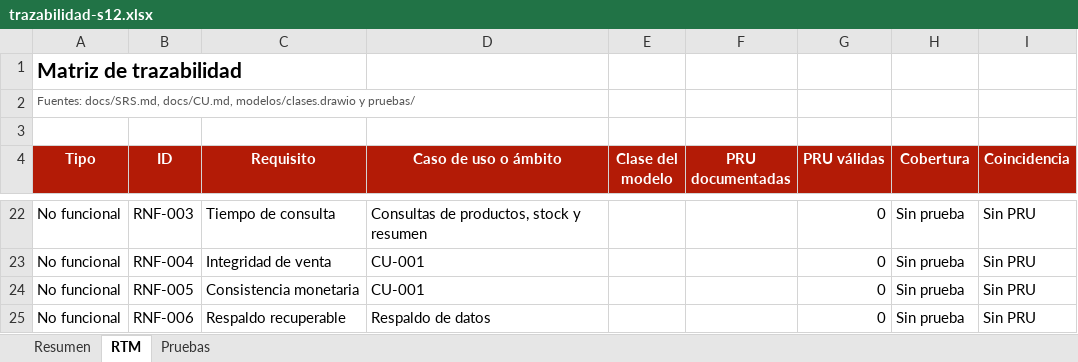
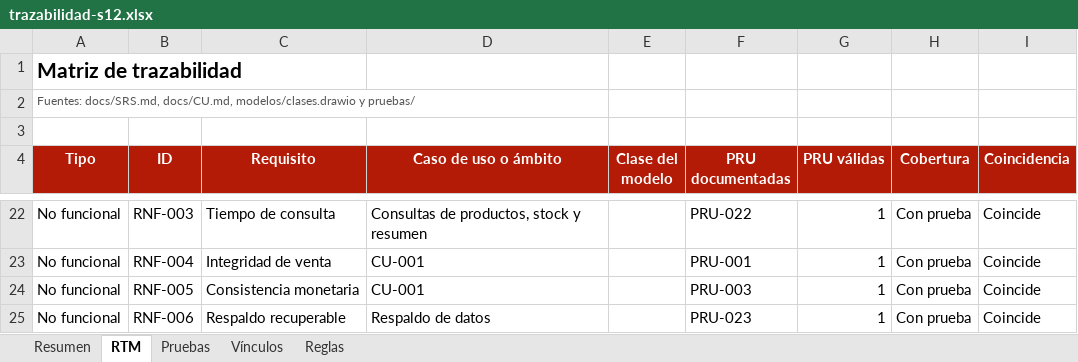
Before and after one commit to seckfly/Grupo_4_ISW_Comercial_Nazareth_Definitivo, an Excel workbook: reportes/trazabilidad-s12.xlsx, sheet RTM, drawn as a sheet; only a part is shown, gaps mark what is left out; values as stored, in another font and other column widths than the file's, no borders; the diff covers the shown part only; the diff names each change by its address in the sheet, - before the commit and + after, or states it on an @@ line.

Commit message:
Completar pruebas del SRS y normalizar IDs RF sin alterar casos existentes (#6)

```diff
--- a/reportes/trazabilidad-s12.xlsx (sheet RTM)
+++ b/reportes/trazabilidad-s12.xlsx (sheet RTM)
+sheet tab: Vínculos
+sheet tab: Reglas
-F22 (PRU documentadas): (empty)
+F22 (PRU documentadas): PRU-022
-G22:G25 (PRU válidas): 0
+G22:G25 (PRU válidas): 1
-H22:H25 (Cobertura): Sin prueba
+H22:H25 (Cobertura): Con prueba
-I22:I25 (Coincidencia): Sin PRU
+I22:I25 (Coincidencia): Coincide
-F23 (PRU documentadas): (empty)
+F23 (PRU documentadas): PRU-001
-F24 (PRU documentadas): (empty)
+F24 (PRU documentadas): PRU-003
-F25 (PRU documentadas): (empty)
+F25 (PRU documentadas): PRU-023
```
Also changed, not shown: 10 added rows, 10 removed rows and 15 edited cells elsewhere in this sheet, sheet Pruebas, sheet Resumen, formulas that keep their value, 14 other files.
